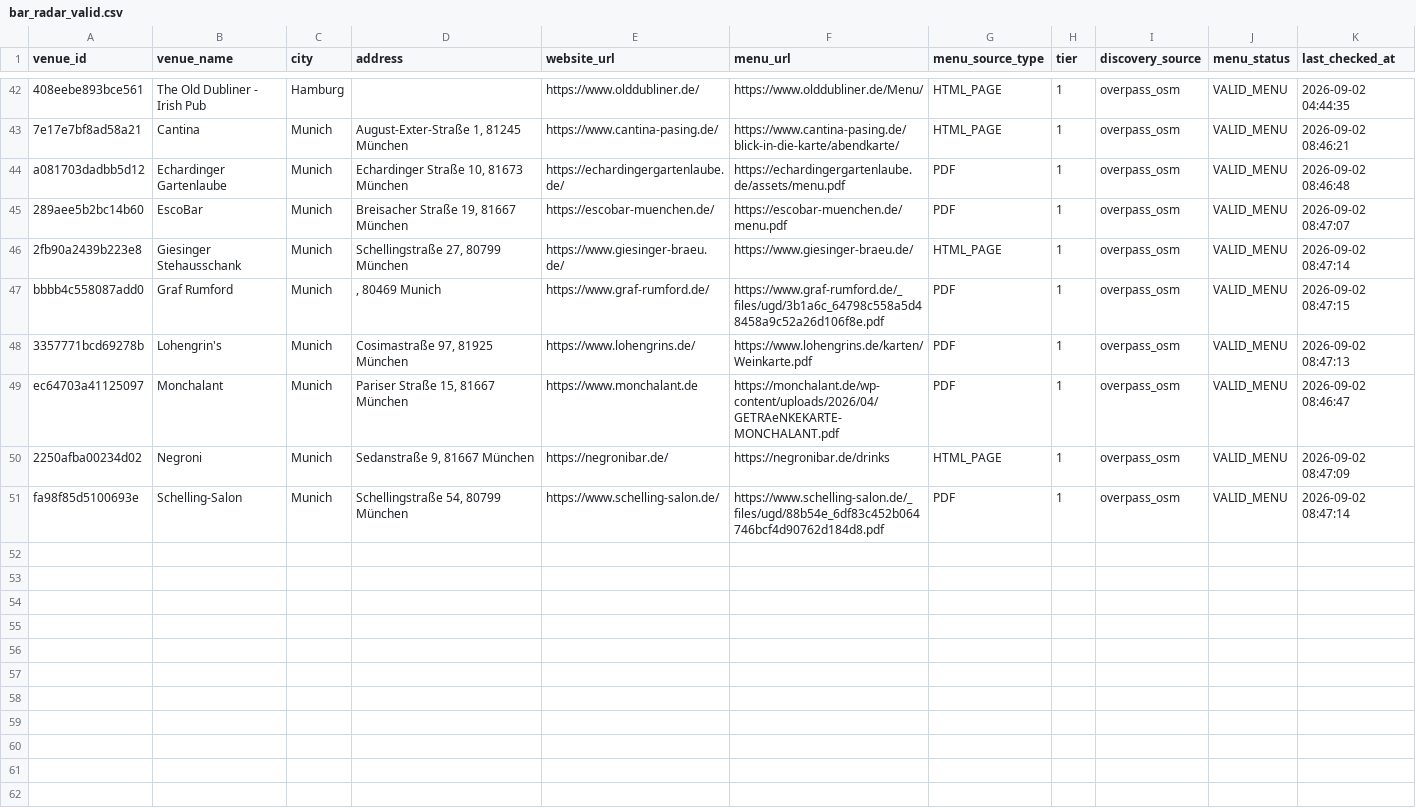
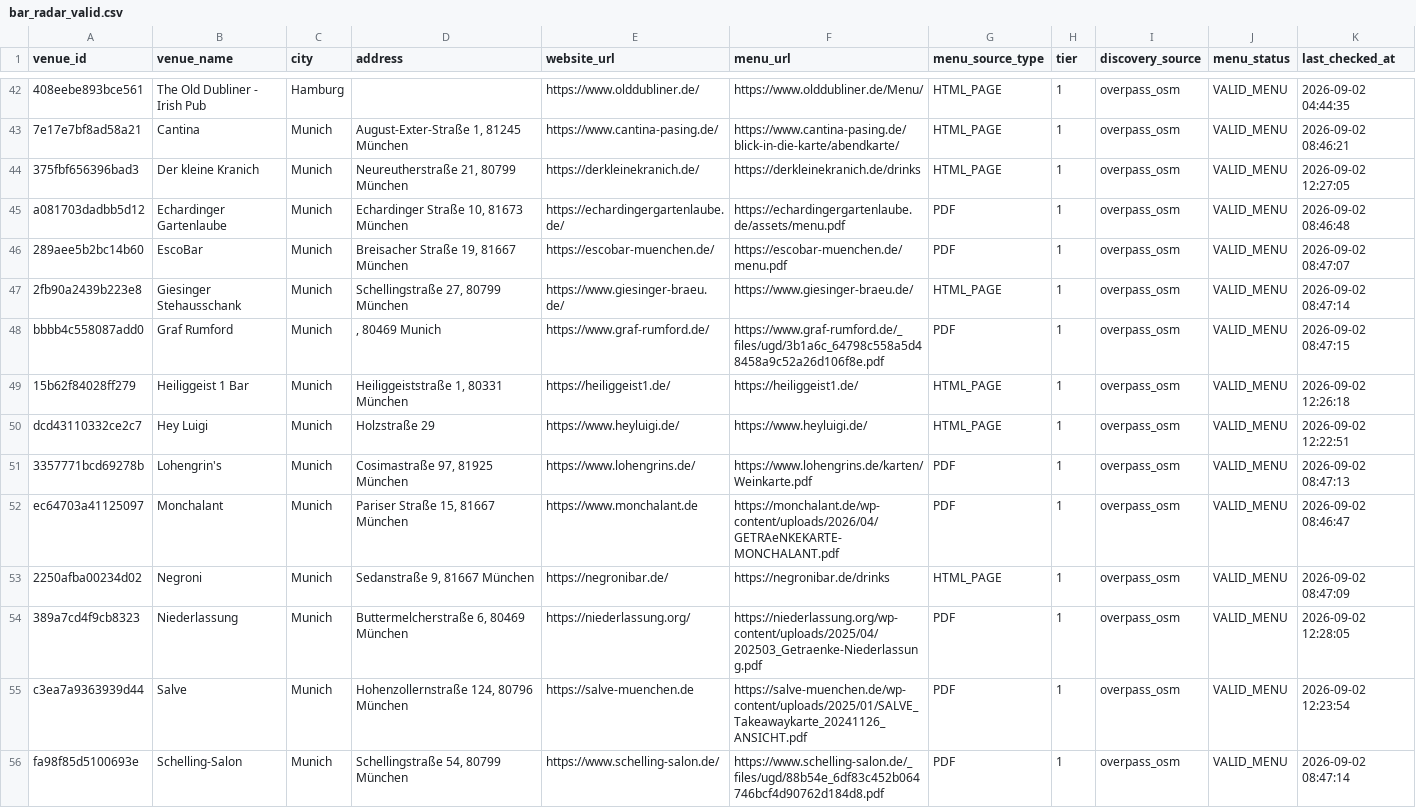
Before and after one commit to lilfimp/bar-radar-final, a CSV file: data/exports/bar_radar_valid.csv, drawn as a sheet; only a part is shown, gaps mark what is left out; the diff covers the shown part only; the diff names each change by its address in the sheet, - before the commit and + after, or states it on an @@ line.

```diff
--- a/data/exports/bar_radar_valid.csv
+++ b/data/exports/bar_radar_valid.csv
+row 44: 375fbf656396bad3 | Der kleine Kranich | Munich | Neureutherstraße 21, 80799 München | https://derkleinekranich.de/ | https://derkleinekranich.de/drinks | HTML_PAGE | 1 | overpass_osm | VALID_MENU | 2026-09-02 12:27:05
+row 49: 15b62f84028ff279 | Heiliggeist 1 Bar | Munich | Heiliggeiststraße 1, 80331 München | https://heiliggeist1.de/ | https://heiliggeist1.de/ | HTML_PAGE | 1 | overpass_osm | VALID_MENU | 2026-09-02 12:26:18
+row 50: dcd43110332ce2c7 | Hey Luigi | Munich | Holzstraße 29 | https://www.heyluigi.de/ | https://www.heyluigi.de/ | HTML_PAGE | 1 | overpass_osm | VALID_MENU | 2026-09-02 12:22:51
+row 54: 389a7cd4f9cb8323 | Niederlassung | Munich | Buttermelcherstraße 6, 80469 München | https://niederlassung.org/ | https://niederlassung.org/wp-content/uploads/2025/04/202503_Getraenke-Niederlassung.pdf | PDF | 1 | overpass_osm | VALID_MENU | 2026-09-02 12:28:05
+row 55: c3ea7a9363939d44 | Salve | Munich | Hohenzollernstraße 124, 80796 München | https://salve-muenchen.de | https://salve-muenchen.de/wp-content/uploads/2025/01/SALVE_Takeawaykarte_20241126_ANSICHT.pdf | PDF | 1 | overpass_osm | VALID_MENU | 2026-09-02 12:23:54
```
Also changed, not shown: 10 added rows elsewhere in this file, data/exports/bar_radar_venues.csv, 2 other files.
